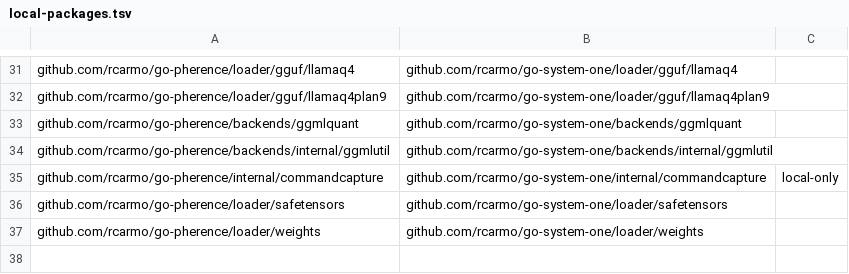
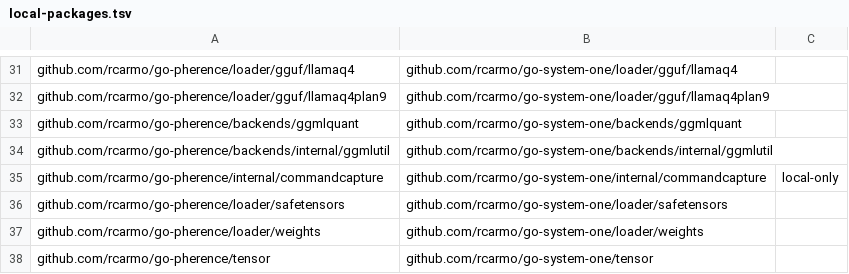
Before and after one commit to rcarmo/go-system-one, a TSV file: scripts/local-packages.tsv, drawn as a sheet; only a part is shown, gaps mark what is left out.

```diff
--- a/scripts/local-packages.tsv
+++ b/scripts/local-packages.tsv
@@ -37 +37,2 @@ github.com/rcarmo/go-pherence/loader/safetensors	github.com/rcarmo/go-system-one
 github.com/rcarmo/go-pherence/loader/weights	github.com/rcarmo/go-system-one/loader/weights
+github.com/rcarmo/go-pherence/tensor	github.com/rcarmo/go-system-one/tensor
```
Also changed, not shown: scripts/upstream-files.tsv, 37 other files.
